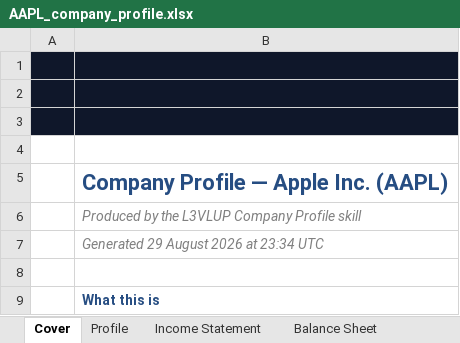
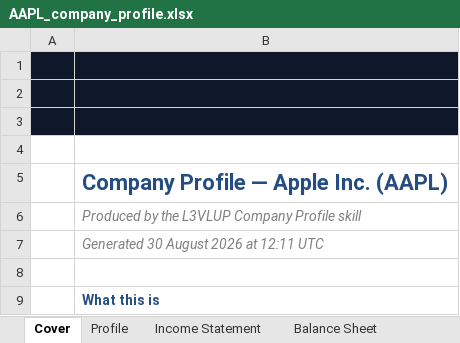
Before and after one commit to Surojitc/l3vlup-skills, an Excel workbook: samples/AAPL_company_profile.xlsx, sheet Cover, drawn as a sheet; only a part is shown; values as stored, in another font and other column widths than the file's, no borders; charts and pictures not drawn; the diff names each change by its address in the sheet, - before the commit and + after, or states it on an @@ line.

```diff
--- a/samples/AAPL_company_profile.xlsx (sheet Cover)
+++ b/samples/AAPL_company_profile.xlsx (sheet Cover)
-B7: Generated 29 August 2026 at 23:34 UTC
+B7: Generated 30 August 2026 at 12:11 UTC
```
Also changed, not shown: samples/NVDA_company_profile.xlsx, samples/NVDA_comps.xlsx, 4 other files.
